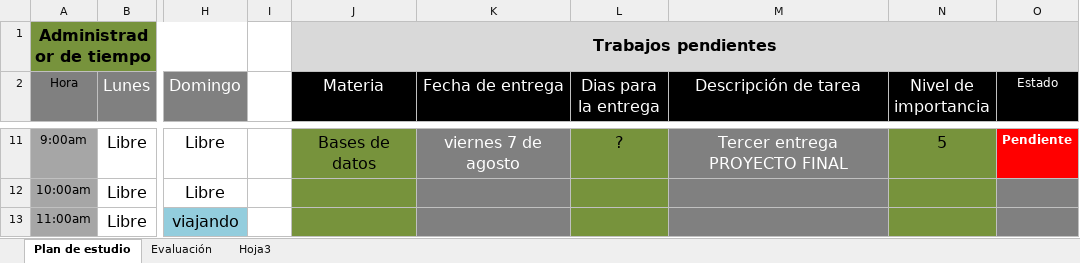
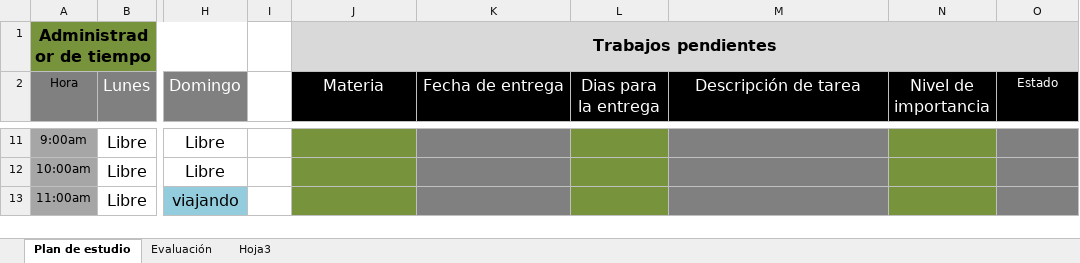
Before and after one commit to holtlanf999/plan-de-estudio, an Excel workbook: plan-de-estudio.xlsx, sheet Plan de estudio, drawn as a sheet; only a part is shown, gaps mark what is left out; values as stored, in another font and other column widths than the file's, no borders; the diff covers the shown part only; the diff names each change by its address in the sheet, - before the commit and + after, or states it on an @@ line.

```diff
--- a/plan-de-estudio.xlsx (sheet Plan de estudio)
+++ b/plan-de-estudio.xlsx (sheet Plan de estudio)
-J11 (Materia): Bases de datos
+J11 (Materia): (empty)
-K11 (Fecha de entrega): viernes 7 de agosto
+K11 (Fecha de entrega): (empty)
-L11 (Dias para la entrega): ?
+L11 (Dias para la entrega): (empty)
-M11 (Descripción de tarea): Tercer entrega PROYECTO FINAL
+M11 (Descripción de tarea): (empty)
-N11 (Nivel de importancia): 5
+N11 (Nivel de importancia): (empty)
-O11 (Estado): Pendiente
+O11 (Estado): (empty)
-O11 fill: #FF0000
+O11 fill: #808080
```
Also changed, not shown: 35 edited cells and cell formats elsewhere in this sheet.
